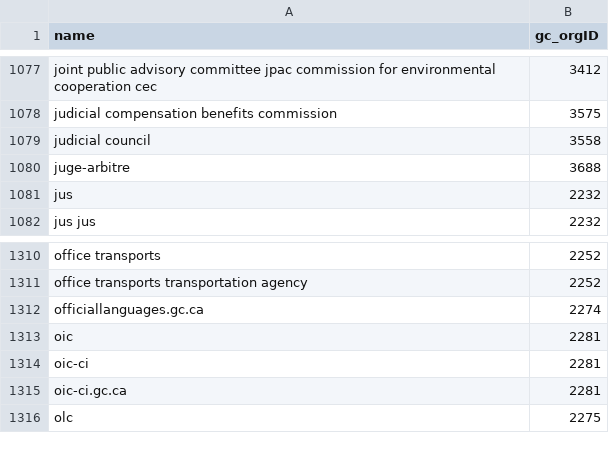
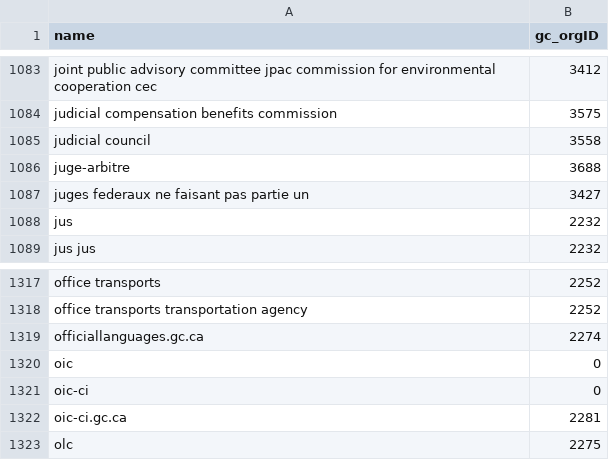
Before and after one commit to cds-snc/gcorg-resolver, a CSV file: data/gc_org_aliases.csv, drawn as a sheet; only a part is shown, gaps mark what is left out; the diff covers the shown part only.

```diff
--- a/data/gc_org_aliases.csv
+++ b/data/gc_org_aliases.csv
@@ -1080,2 +1086,3 @@ judicial council,3558
 juge-arbitre,3688
+juges federaux ne faisant pas partie un,3427
 jus,2232
@@ -1312,4 +1319,4 @@ office transports transportation agency,2252
 officiallanguages.gc.ca,2274
-oic,2281
-oic-ci,2281
+oic,0
+oic-ci,0
 oic-ci.gc.ca,2281
```
Also changed, not shown: 6 added rows and 1 edited cell elsewhere in this file, 2 other files.
